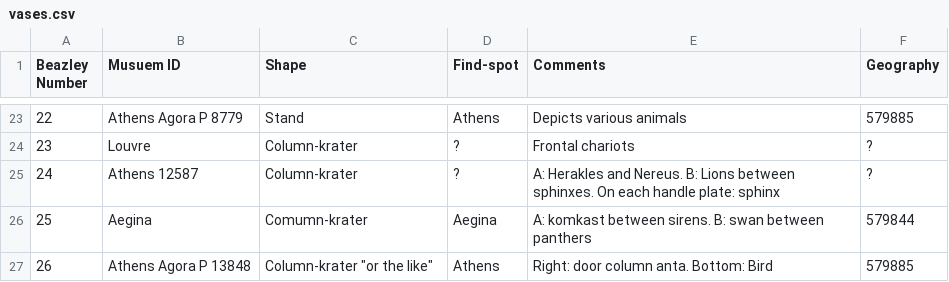
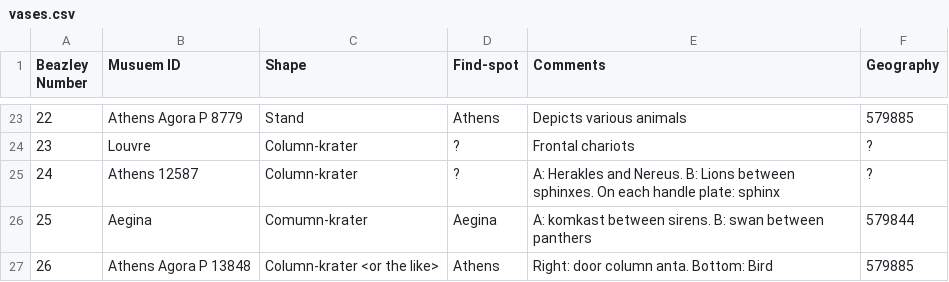
Before and after one commit to rbfay/sophilos, a CSV file: vases.csv, drawn as a sheet; only a part is shown, gaps mark what is left out.

Commit message:
Update vases.csv

```diff
--- a/vases.csv
+++ b/vases.csv
@@ -26,2 +26,2 @@ Beazley Number, Musuem ID, Shape, Find-spot, Comments, Geography
 25, Aegina, Comumn-krater, Aegina, A: komkast between sirens. B: swan between panthers, 579844
-26, Athens Agora P 13848, Column-krater "or the like", Athens, Right: door column anta. Bottom: Bird, 579885
+26, Athens Agora P 13848, Column-krater <or the like>, Athens, Right: door column anta. Bottom: Bird, 579885
```
